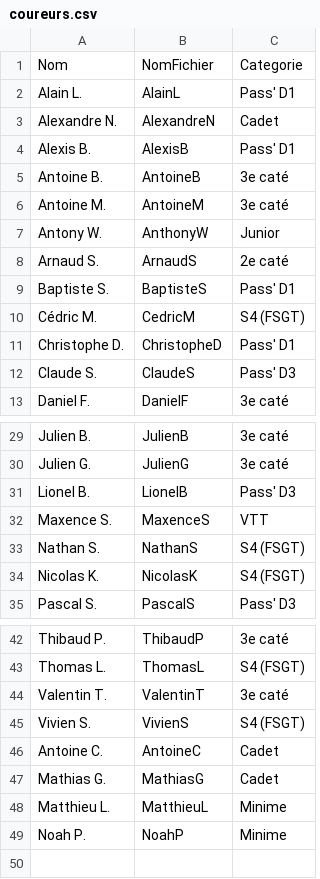
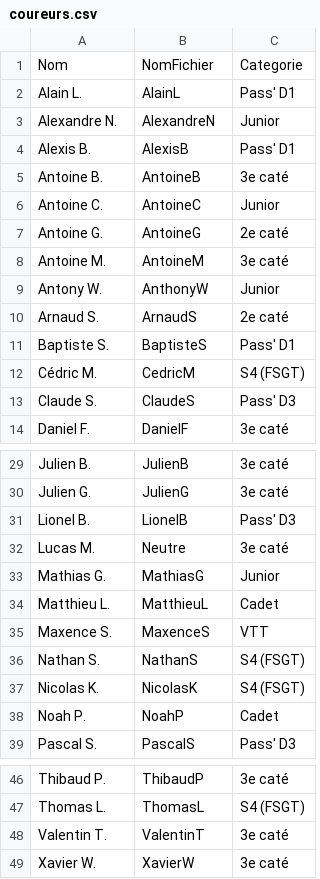
Before and after one commit to FlorianKohler/VCS-Altkirch, a CSV file: _data/coureurs.csv, drawn as a sheet; only a part is shown, gaps mark what is left out; the diff covers the shown part only.

```diff
--- a/_data/coureurs.csv
+++ b/_data/coureurs.csv
@@ -2,5 +2,7 @@ Nom,NomFichier,Categorie
 Alain L.,AlainL,Pass' D1
-Alexandre N.,AlexandreN,Cadet
+Alexandre N.,AlexandreN,Junior
 Alexis B.,AlexisB,Pass' D1
 Antoine B.,AntoineB,3e caté
+Antoine C.,AntoineC,Junior
+Antoine G.,AntoineG,2e caté
 Antoine M.,AntoineM,3e caté
@@ -10,3 +12,2 @@ Baptiste S.,BaptisteS,Pass' D1
 Cédric M.,CedricM,S4 (FSGT)
-Christophe D.,ChristopheD,Pass' D1
 Claude S.,ClaudeS,Pass' D3
@@ -31,2 +31,5 @@ Julien G.,JulienG,3e caté
 Lionel B.,LionelB,Pass' D3
+Lucas M.,Neutre,3e caté
+Mathias G.,MathiasG,Junior
+Matthieu L.,MatthieuL,Cadet
 Maxence S.,MaxenceS,VTT
@@ -34,2 +37,3 @@ Nathan S.,NathanS,S4 (FSGT)
 Nicolas K.,NicolasK,S4 (FSGT)
+Noah P.,NoahP,Cadet
 Pascal S.,PascalS,Pass' D3
@@ -44,6 +48,2 @@ Thomas L.,ThomasL,S4 (FSGT)
 Valentin T.,ValentinT,3e caté
-Vivien S.,VivienS,S4 (FSGT)
-Antoine C.,AntoineC,Cadet
-Mathias G.,MathiasG,Cadet
-Matthieu L.,MatthieuL,Minime
-Noah P.,NoahP,Minime
+Xavier W.,XavierW,3e caté
```
Also changed, not shown: 1 removed row elsewhere in this file, 17 other files.
